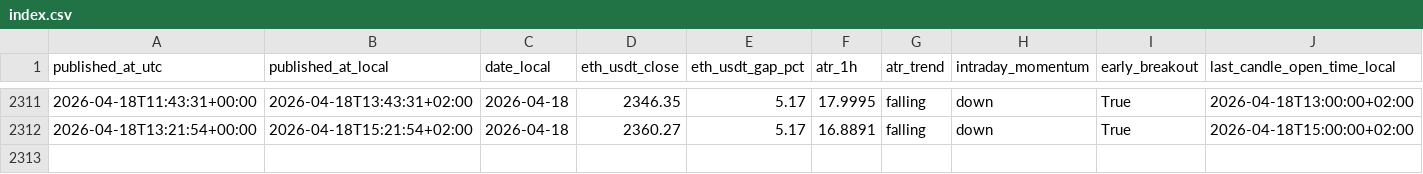
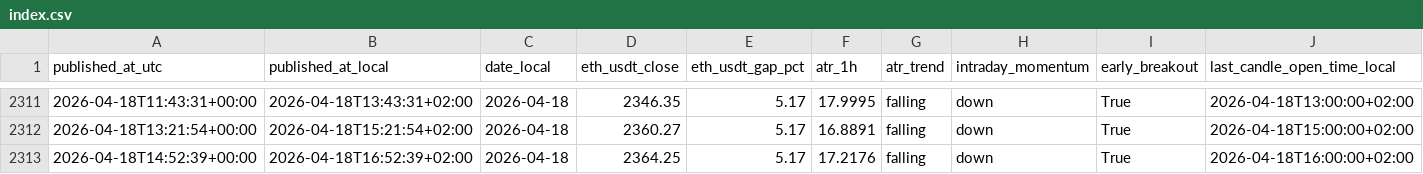
Before and after one commit to myslostelfgaming-collab/crypto-deployment-signal, a CSV file: data/history/index.csv, drawn as a sheet; only a part is shown, gaps mark what is left out; rows hold the shown columns only; the diff names each change by its address in the sheet, - before the commit and + after, or states it on an @@ line.

```diff
--- a/data/history/index.csv
+++ b/data/history/index.csv
+row 2313: 2026-04-18T14:52:39+00:00 | 2026-04-18T16:52:39+02:00 | 2026-04-18 | 2364.25 | 5.17 | 17.2176 | falling | down | True | 2026-04-18T16:00:00+02:00
```
Also changed, not shown: data/features/features_v1.csv, data/labels/labels_v1.csv, 10 other files.
